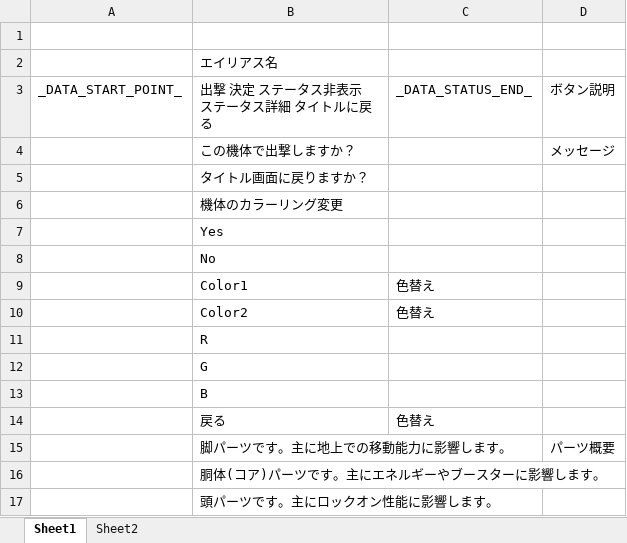
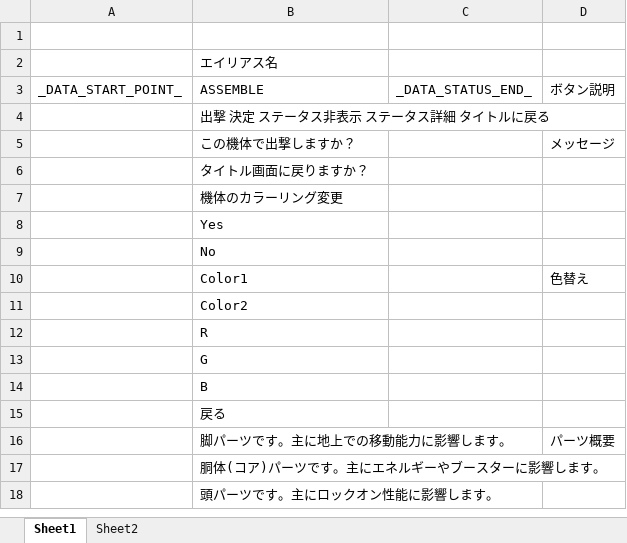
Before and after one commit to Tone2387/ShiningRoadProject, an Excel workbook: ShiningRoadProject/Data/Font/Text/TextAssemble.xlsm, sheet Sheet1, drawn as a sheet; only a part is shown; values as stored, in another font and other column widths than the file's, no borders; charts and pictures and table styles not drawn; removed rows and columns are numbered as before the commit, all else as after; the diff names each change by its address in the sheet, - before the commit and + after, or states it on an @@ line.

Commit message:
アセンブル画面のタイトルの「ASSEMBLE」をフォントにした

```diff
--- a/ShiningRoadProject/Data/Font/Text/TextAssemble.xlsm (sheet Sheet1)
+++ b/ShiningRoadProject/Data/Font/Text/TextAssemble.xlsm (sheet Sheet1)
-B3: 出撃 決定 ステータス非表示 ステータス詳細 タイトルに戻る
+B3: ASSEMBLE
+row 4:  | 出撃 決定 ステータス非表示 ステータス詳細 タイトルに戻る
-row 9:  | Color1 | 色替え
-row 10:  | Color2 | 色替え
+row 10:  | Color1 |  | 色替え
+row 11:  | Color2
-C15 (_DATA_STATUS_END_): 色替え
+C15 (_DATA_STATUS_END_): (empty)
```
Also changed, not shown: charts or pictures, 5 other files.
